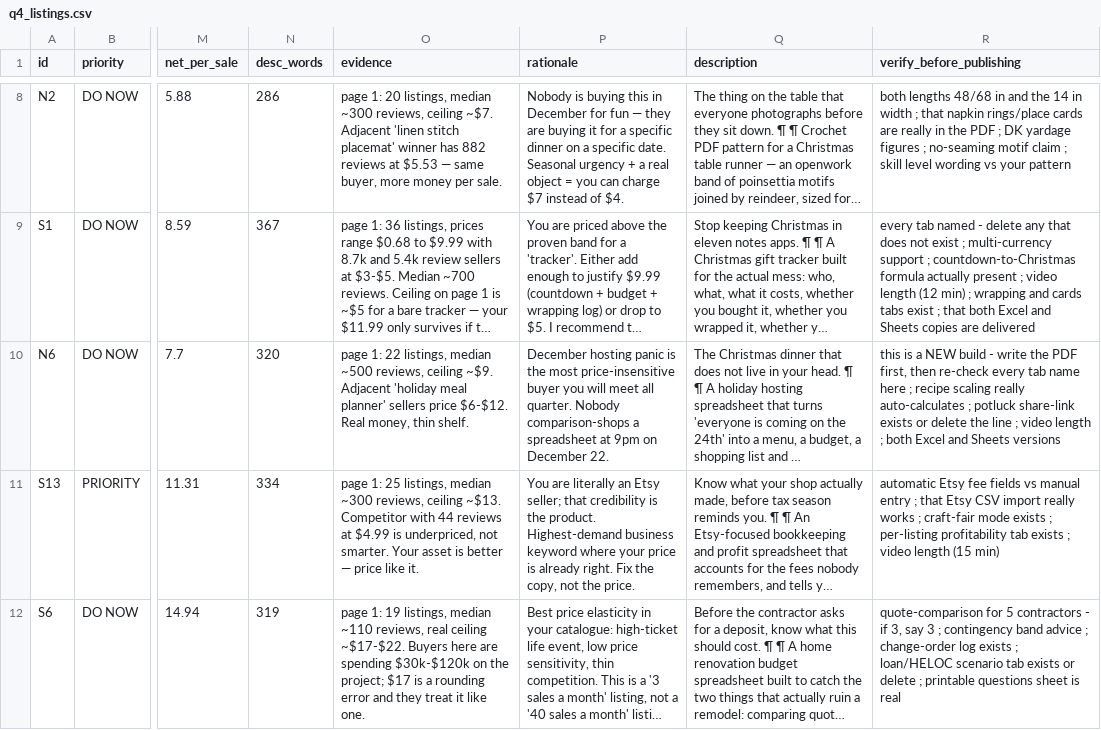
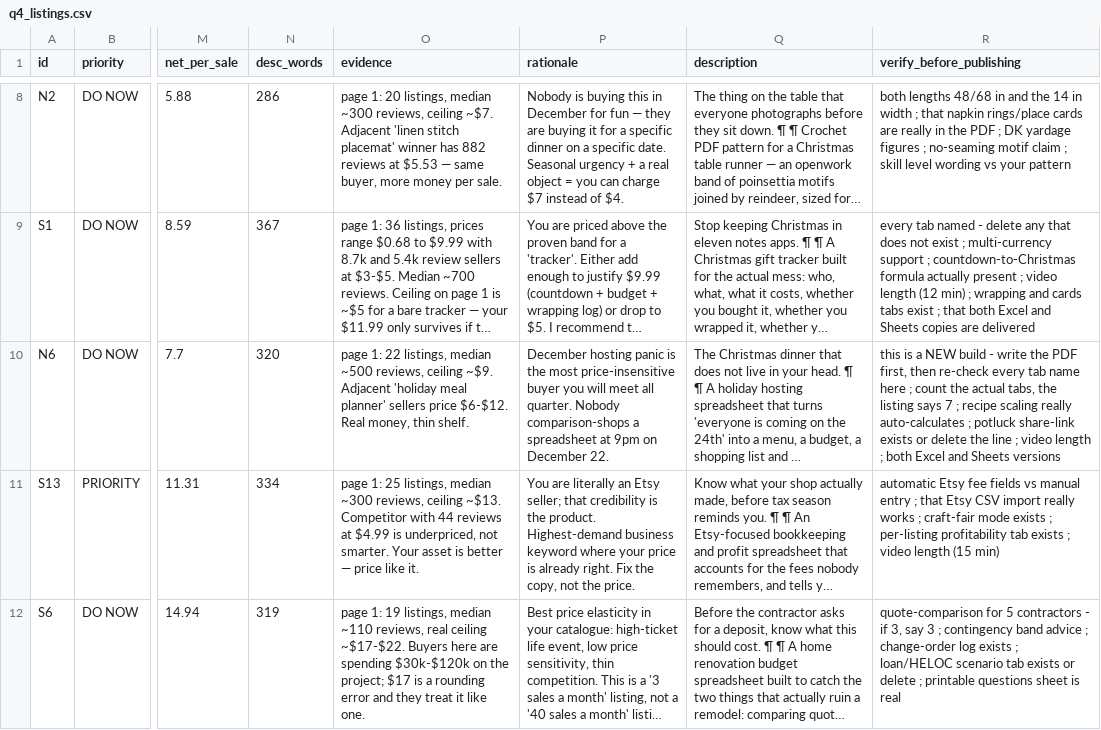
Before and after one commit to arbabkhan007/Etsy-Overall, a CSV file: q4_listings.csv, drawn as a sheet; only a part is shown, gaps mark what is left out; long unchanged cells end in …; the diff names each change by its address in the sheet, - before the commit and + after, or states it on an @@ line.

Commit message:
Name the tab count in the verify checklist for the four new spreadsheets
Adding 'N tabs' to buyer-facing copy is only honest if the pre-publish check makes you
count them; the generic 're-check every tab name' line was not the same instruction.

Co-authored-by: arena-agent <297053741+arena-agent@users.noreply.github.com>

```diff
--- a/q4_listings.csv
+++ b/q4_listings.csv
-R10 (verify_before_publishing): …here ; recipe scaling…
+R10 (verify_before_publishing): …here ; count the actual tabs, the listing says 7 ; recipe scaling…
```
Also changed, not shown: 2 other files.
